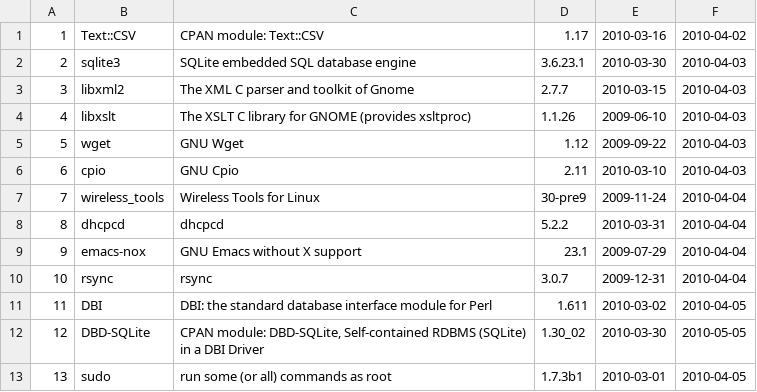
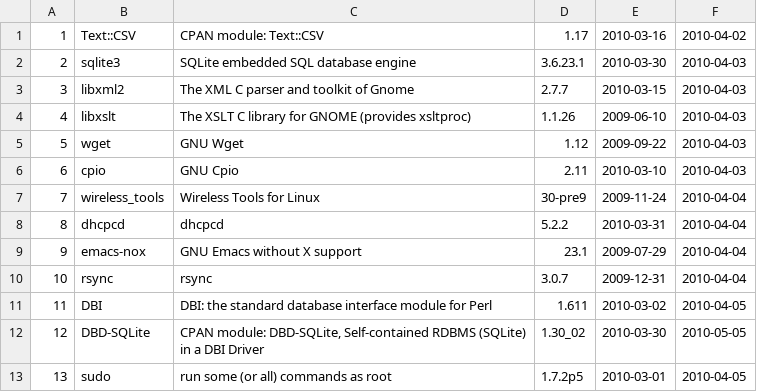
Before and after one commit to troywill/shilohSchema, a CSV file: 2010_spring/csv/packages.csv, drawn as a sheet.

```diff
--- a/2010_spring/csv/packages.csv
+++ b/2010_spring/csv/packages.csv
@@ -12,2 +12,2 @@
 12,DBD-SQLite,"CPAN module: DBD-SQLite, Self-contained RDBMS (SQLite) in a DBI Driver",1.30_02,2010-03-30,2010-05-05
-13,sudo,"run some (or all) commands as root",1.7.3b1,2010-03-01,2010-04-05
+13,sudo,"run some (or all) commands as root",1.7.2p5,2010-03-01,2010-04-05
```
Also changed, not shown: 2010_spring/csv/latest_tarball.csv, 2010_spring/csv/tmp/csv/latest_tarball.csv.
